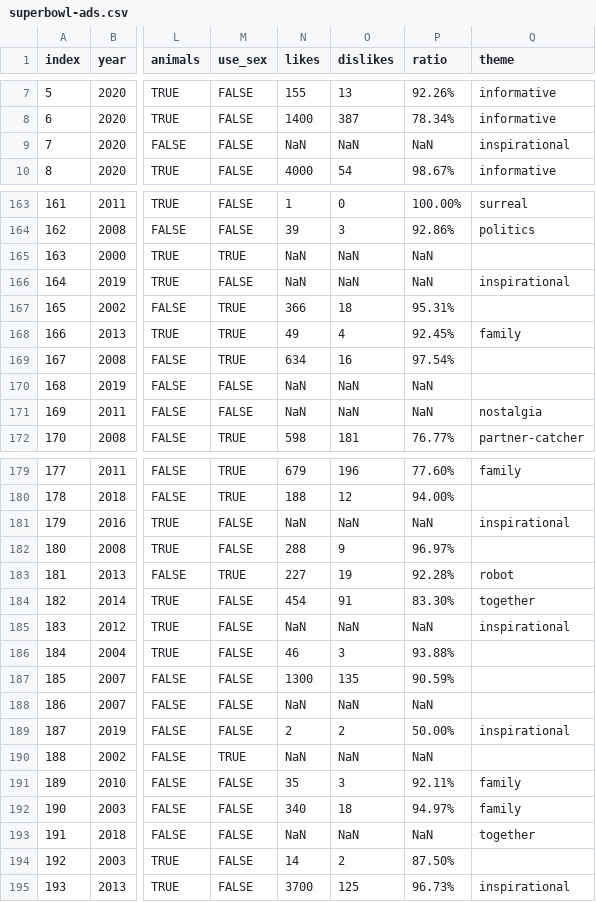
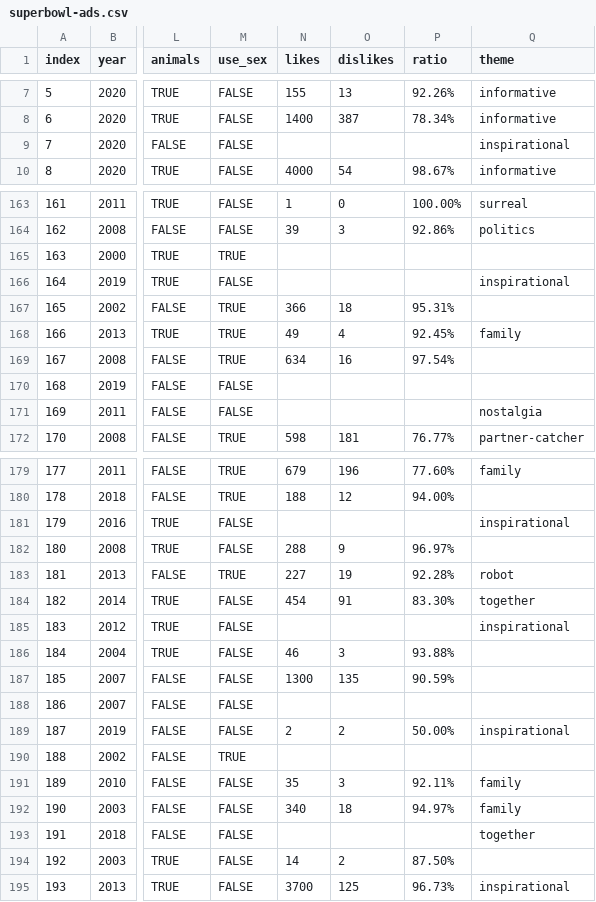
Before and after one commit to Samuel-Montesinos/Data-Project-1, a CSV file: Datasets/superbowl-ads.csv, drawn as a sheet; only a part is shown, gaps mark what is left out; the diff covers the shown part only; the diff names each change by its address in the sheet, - before the commit and + after, or states it on an @@ line.

```diff
--- a/Datasets/superbowl-ads.csv
+++ b/Datasets/superbowl-ads.csv
-N9 (likes): NaN
+N9 (likes): (empty)
-O9 (dislikes): NaN
+O9 (dislikes): (empty)
-P9 (ratio): NaN
+P9 (ratio): (empty)
-N165:N166 (likes): NaN
+N165:N166 (likes): (empty)
-O165:O166 (dislikes): NaN
+O165:O166 (dislikes): (empty)
-P165:P166 (ratio): NaN
+P165:P166 (ratio): (empty)
-N170:N171 (likes): NaN
+N170:N171 (likes): (empty)
-O170:O171 (dislikes): NaN
+O170:O171 (dislikes): (empty)
-P170:P171 (ratio): NaN
+P170:P171 (ratio): (empty)
-N181 (likes): NaN
+N181 (likes): (empty)
-O181 (dislikes): NaN
+O181 (dislikes): (empty)
-P181 (ratio): NaN
+P181 (ratio): (empty)
-N185 (likes): NaN
+N185 (likes): (empty)
-O185 (dislikes): NaN
+O185 (dislikes): (empty)
-P185 (ratio): NaN
+P185 (ratio): (empty)
-N188 (likes): NaN
+N188 (likes): (empty)
-O188 (dislikes): NaN
+O188 (dislikes): (empty)
-P188 (ratio): NaN
+P188 (ratio): (empty)
-N190 (likes): NaN
+N190 (likes): (empty)
-O190 (dislikes): NaN
+O190 (dislikes): (empty)
-P190 (ratio): NaN
+P190 (ratio): (empty)
-N193 (likes): NaN
+N193 (likes): (empty)
-O193 (dislikes): NaN
+O193 (dislikes): (empty)
-P193 (ratio): NaN
+P193 (ratio): (empty)
```
Also changed, not shown: 98 edited cells elsewhere in this file, 1 other file.
